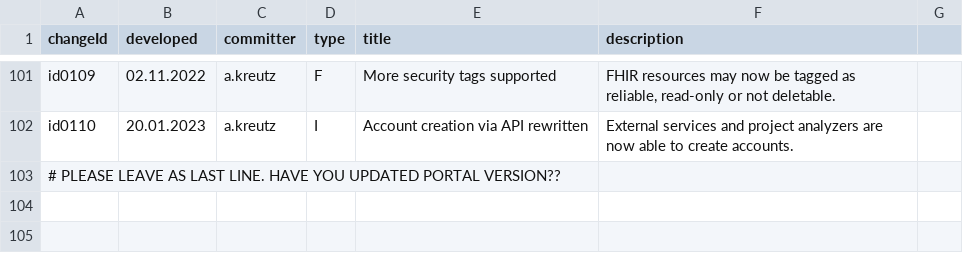
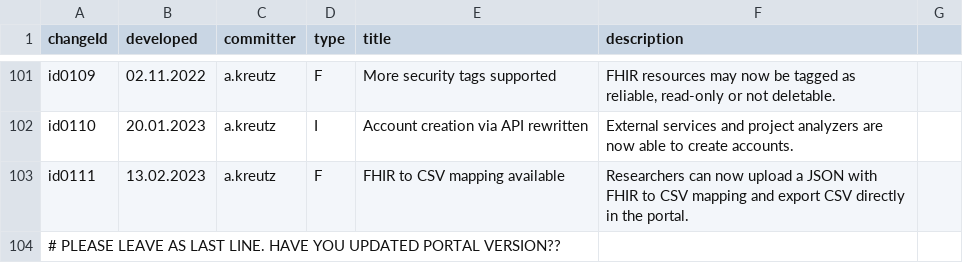
Before and after one commit to MIDATAcooperative/open-midata-server, a TSV file: CHANGELOG.tsv, drawn as a sheet; only a part is shown, gaps mark what is left out; the diff names each change by its address in the sheet, - before the commit and + after, or states it on an @@ line.

```diff
--- a/CHANGELOG.tsv
+++ b/CHANGELOG.tsv
+row 103: id0111 | 13.02.2023 | a.kreutz | F | FHIR to CSV mapping available | Researchers can now upload a JSON with FHIR to CSV mapping and export CSV directly in the portal.
```
Also changed, not shown: 11 other files.
